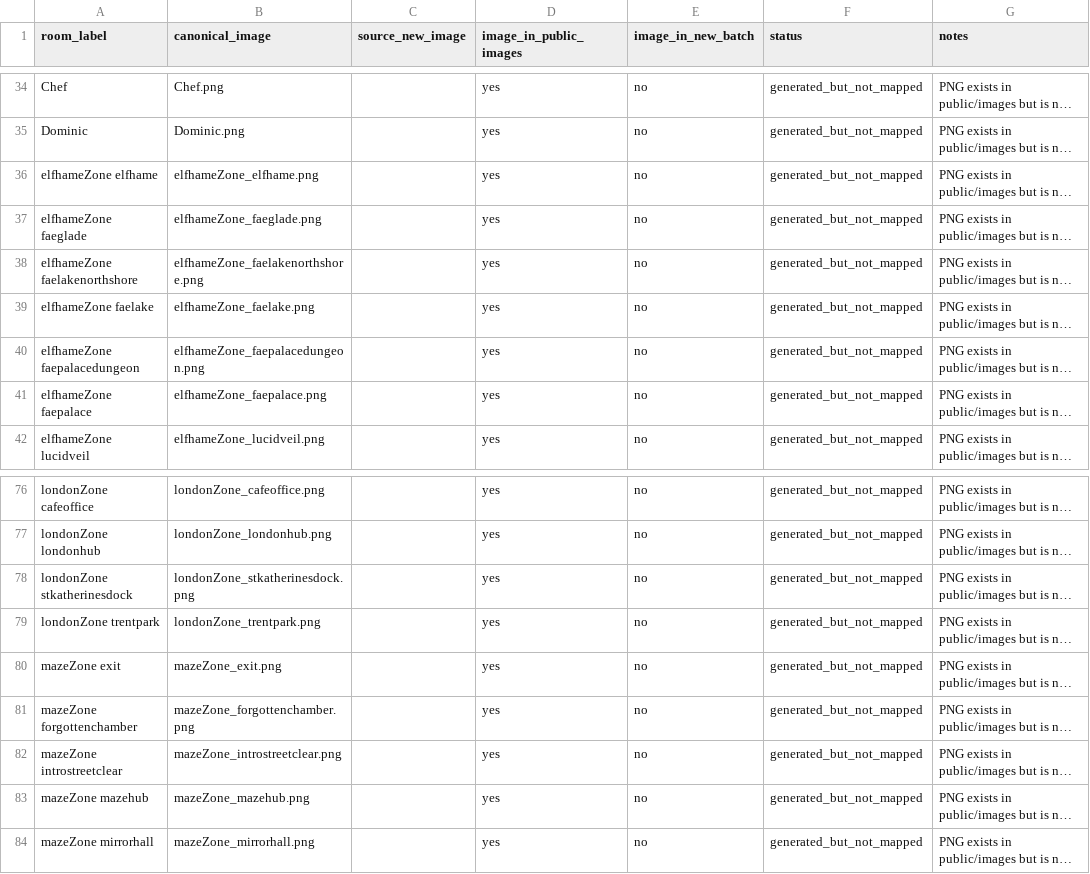
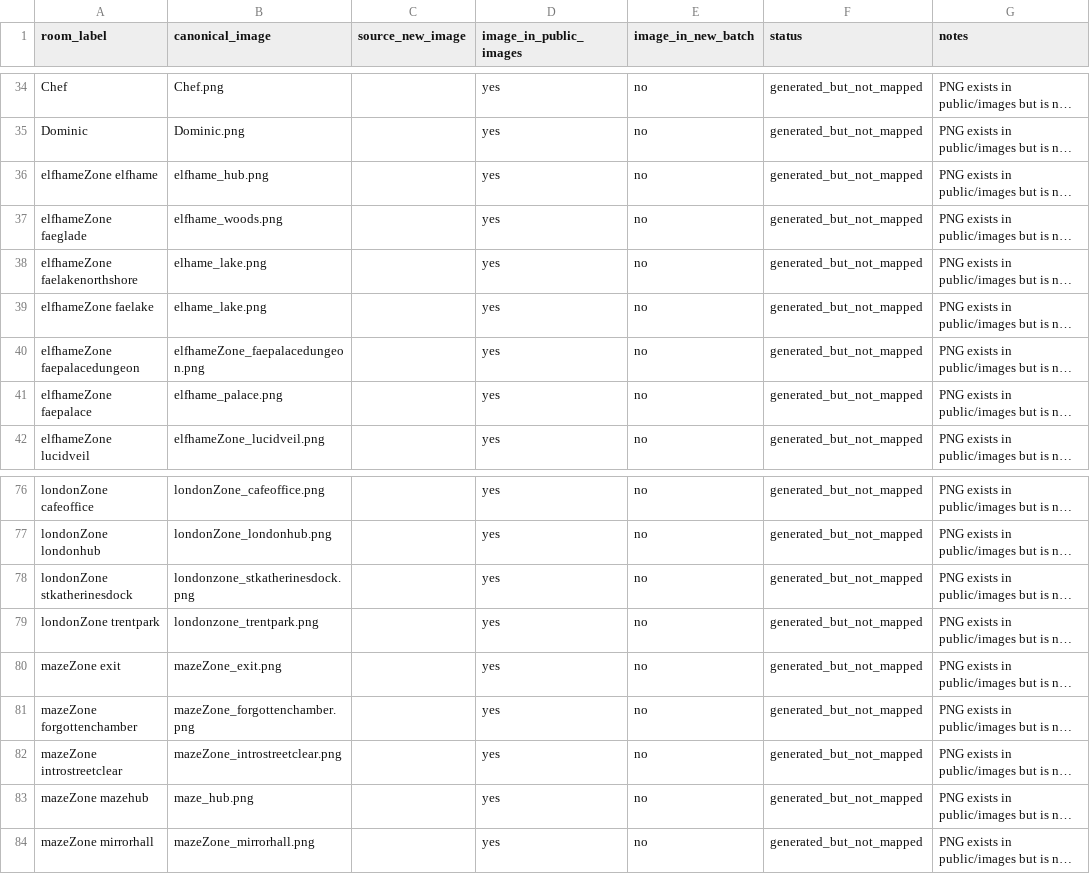
Before and after one commit to Nova-40/gorstan, a CSV file: docs/visuals/ROOM_IMAGE_TRACKER.csv, drawn as a sheet; only a part is shown, gaps mark what is left out; long unchanged cells end in …; the diff covers the shown part only; the diff names each change by its address in the sheet, - before the commit and + after, or states it on an @@ line.

```diff
--- a/docs/visuals/ROOM_IMAGE_TRACKER.csv
+++ b/docs/visuals/ROOM_IMAGE_TRACKER.csv
-B36 (canonical_image): elfhameZone_elfhame.png
+B36 (canonical_image): elfhame_hub.png
-B37 (canonical_image): elfhameZone_faeglade.png
+B37 (canonical_image): elfhame_woods.png
-B38 (canonical_image): elfhameZone_faelakenorthshore.png
+B38 (canonical_image): elhame_lake.png
-B39 (canonical_image): elfhameZone_faelake.png
+B39 (canonical_image): elhame_lake.png
-B41 (canonical_image): elfhameZone_faepalace.png
+B41 (canonical_image): elfhame_palace.png
-B78 (canonical_image): londonZone_stkatherinesdock.png
+B78 (canonical_image): londonzone_stkatherinesdock.png
-B79 (canonical_image): londonZone_trentpark.png
+B79 (canonical_image): londonzone_trentpark.png
-B83 (canonical_image): mazeZone_mazehub.png
+B83 (canonical_image): maze_hub.png
```
Also changed, not shown: 11 edited cells elsewhere in this file, 3 other files.
